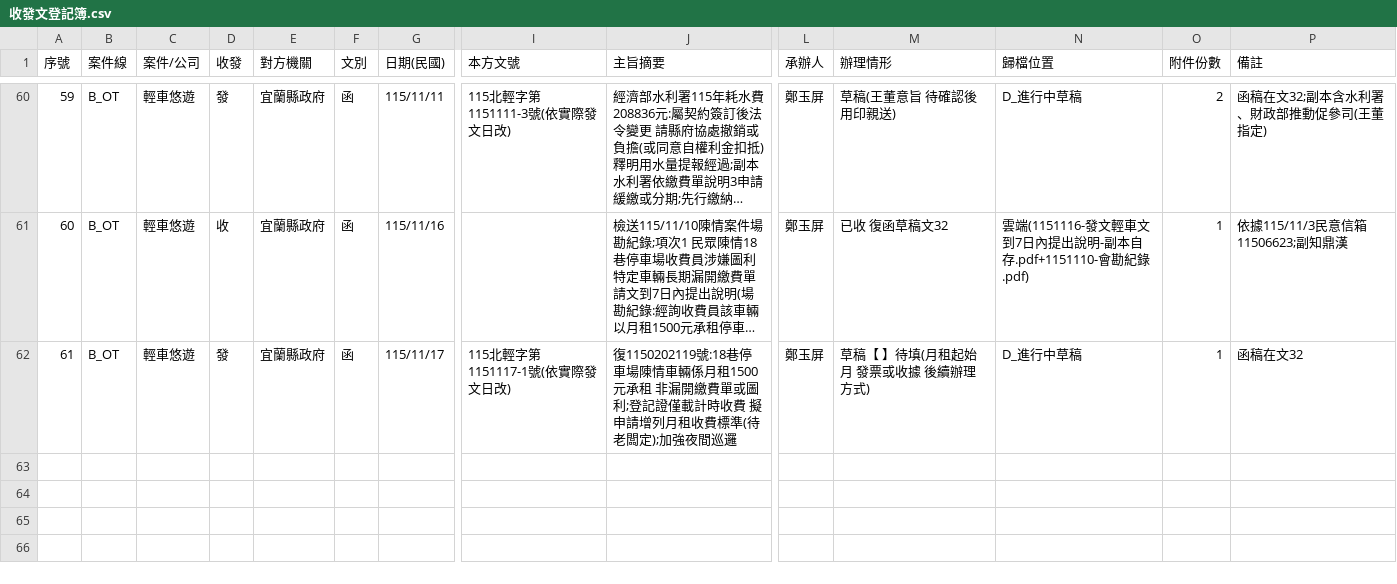
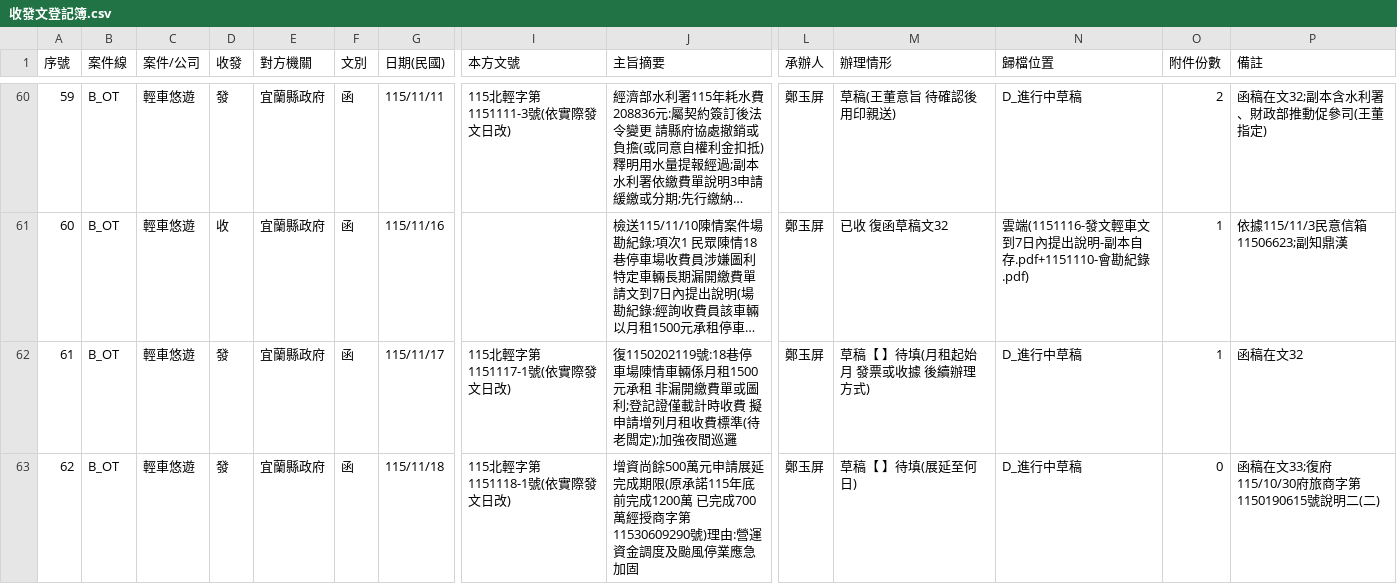
Before and after one commit to onlycoffee99/home-1, a CSV file: 縣府案件/收發文登記簿.csv, drawn as a sheet; only a part is shown, gaps mark what is left out; long unchanged cells end in …; rows hold the shown columns only; the diff names each change by its address in the sheet, - before the commit and + after, or states it on an @@ line.

```diff
--- a/縣府案件/收發文登記簿.csv
+++ b/縣府案件/收發文登記簿.csv
+row 63: 62 | B_OT | 輕車悠遊 | 發 | 宜蘭縣政府 | 函 | 115/11/18 | 115北輕字第1151118-1號(依實際發文日改) | 增資尚餘500萬元申請展延完成期限(原承諾115年底前完成1200萬 已完成700萬經授商字第11530609290號)理由:營運資金調度及颱風停業應急加固 | 鄭玉屏 | 草稿【 】待填(展延至何日) | D_進行中草稿 | 0 | 函稿在文33;復府115/10/30府旅商字第1150190615號說明二(二)
```
Also changed, not shown: 3 other files.
